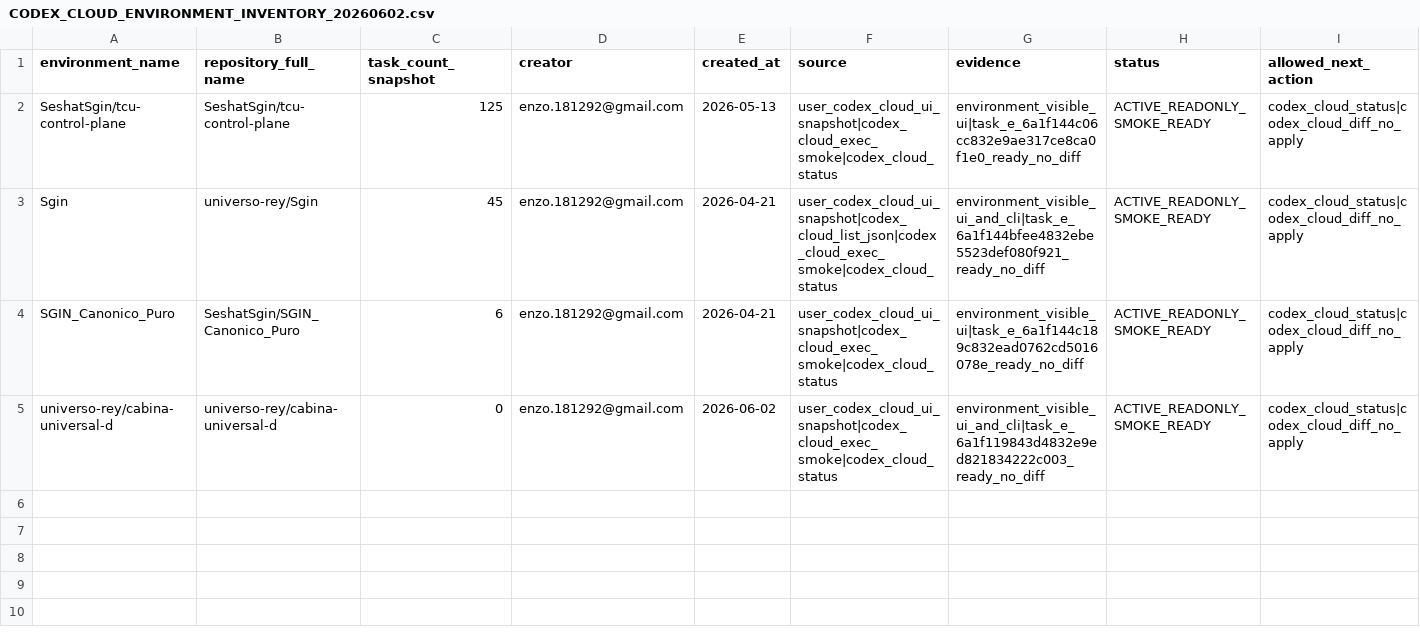
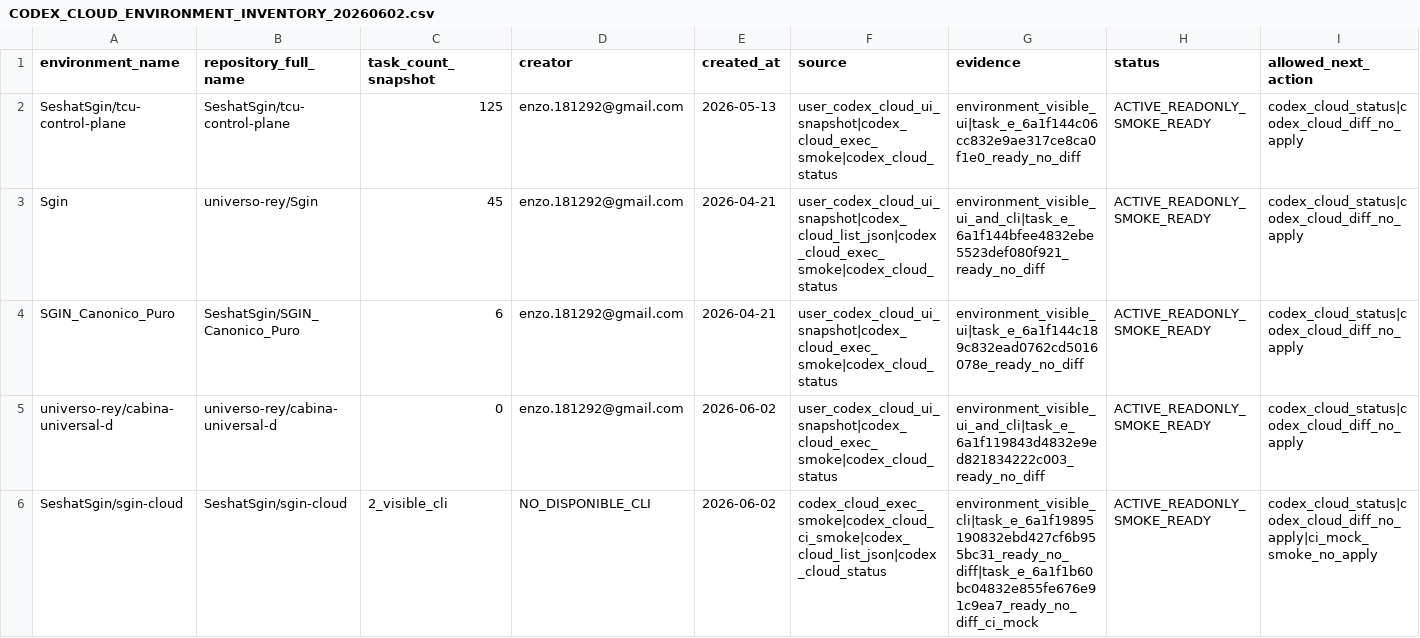
Before and after one commit to universo-rey/cabina-universal-d, a CSV file: .agents/codex/matrices/CODEX_CLOUD_ENVIRONMENT_INVENTORY_20260602.csv, drawn as a sheet; only a part is shown; rows hold the shown columns only; the diff names each change by its address in the sheet, - before the commit and + after, or states it on an @@ line.

Commit message:
Record sgin-cloud Codex Cloud readiness

```diff
--- a/.agents/codex/matrices/CODEX_CLOUD_ENVIRONMENT_INVENTORY_20260602.csv
+++ b/.agents/codex/matrices/CODEX_CLOUD_ENVIRONMENT_INVENTORY_20260602.csv
+row 6: SeshatSgin/sgin-cloud | SeshatSgin/sgin-cloud | 2_visible_cli | NO_DISPONIBLE_CLI | 2026-06-02 | codex_cloud_exec_smoke|codex_cloud_ci_smoke|codex_cloud_list_json|codex_cloud_status | environment_visible_cli|task_e_6a1f19895190832ebd427cf6b955bc31_ready_no_diff|task_e_6a1f1b60bc04832e855fe676e91c9ea7_ready_no_diff_ci_mock | ACTIVE_READONLY_SMOKE_READY | codex_cloud_status|codex_cloud_diff_no_apply|ci_mock_smoke_no_apply
```
Also changed, not shown: .agents/codex/matrices/CODEX_CLOUD_GOVERNED_LANE_MATRIX.csv, .agents/codex/matrices/CODEX_CLOUD_REPO_DISCOVERY_MATRIX_20260602.csv, 6 other files.
